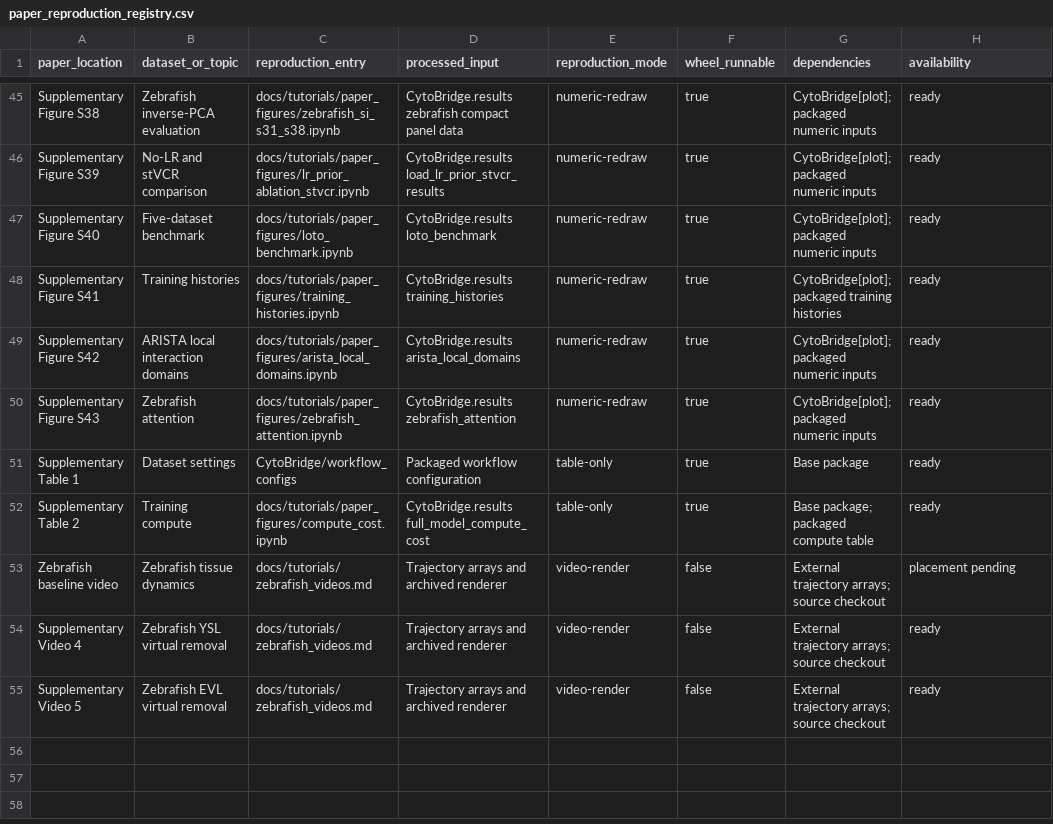
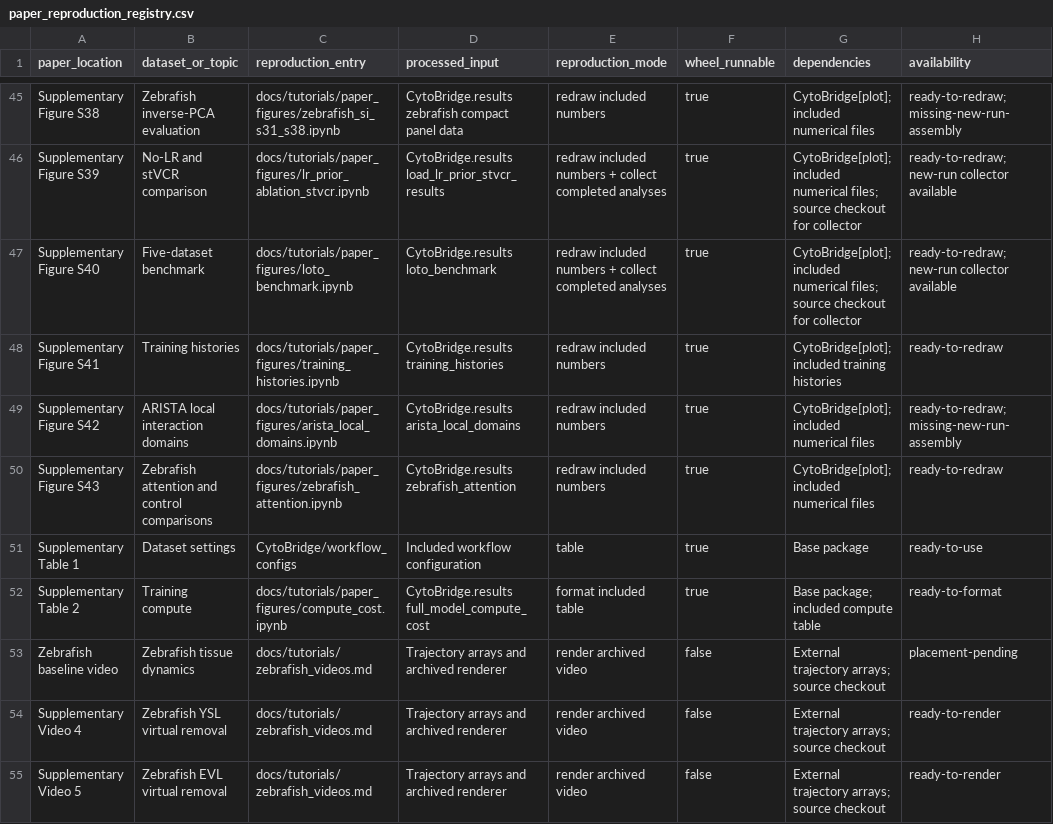
Before and after one commit to zhenyiizhang/cytobridge-spatial, a CSV file: docs/data/paper_reproduction_registry.csv, drawn as a sheet; only a part is shown, gaps mark what is left out; the diff covers the shown part only; the diff names each change by its address in the sheet, - before the commit and + after, or states it on an @@ line.

Commit message:
Clarify tutorials and connect paper figure inputs

```diff
--- a/docs/data/paper_reproduction_registry.csv
+++ b/docs/data/paper_reproduction_registry.csv
-E45 (reproduction_mode): numeric-redraw
+E45 (reproduction_mode): redraw included numbers
-G45 (dependencies): CytoBridge[plot]; packaged numeric inputs
+G45 (dependencies): CytoBridge[plot]; included numerical files
-H45 (availability): ready
+H45 (availability): ready-to-redraw; missing-new-run-assembly
-E46:E47 (reproduction_mode): numeric-redraw
+E46:E47 (reproduction_mode): redraw included numbers + collect completed analyses
-G46:G47 (dependencies): CytoBridge[plot]; packaged numeric inputs
+G46:G47 (dependencies): CytoBridge[plot]; included numerical files; source checkout for collector
-H46:H47 (availability): ready
+H46:H47 (availability): ready-to-redraw; new-run collector available
-E48:E50 (reproduction_mode): numeric-redraw
+E48:E50 (reproduction_mode): redraw included numbers
-G48 (dependencies): CytoBridge[plot]; packaged training histories
+G48 (dependencies): CytoBridge[plot]; included training histories
-H48 (availability): ready
+H48 (availability): ready-to-redraw
-G49:G50 (dependencies): CytoBridge[plot]; packaged numeric inputs
+G49:G50 (dependencies): CytoBridge[plot]; included numerical files
-H49 (availability): ready
+H49 (availability): ready-to-redraw; missing-new-run-assembly
-B50 (dataset_or_topic): Zebrafish attention
+B50 (dataset_or_topic): Zebrafish attention and control comparisons
-H50 (availability): ready
+H50 (availability): ready-to-redraw
-D51 (processed_input): Packaged workflow configuration
+D51 (processed_input): Included workflow configuration
-E51 (reproduction_mode): table-only
+E51 (reproduction_mode): table
-H51 (availability): ready
+H51 (availability): ready-to-use
-E52 (reproduction_mode): table-only
+E52 (reproduction_mode): format included table
-G52 (dependencies): Base package; packaged compute table
+G52 (dependencies): Base package; included compute table
-H52 (availability): ready
+H52 (availability): ready-to-format
-E53:E55 (reproduction_mode): video-render
+E53:E55 (reproduction_mode): render archived video
-H53 (availability): placement pending
+H53 (availability): placement-pending
-H54:H55 (availability): ready
+H54:H55 (availability): ready-to-render
```
Also changed, not shown: 120 edited cells elsewhere in this file, 39 other files.
